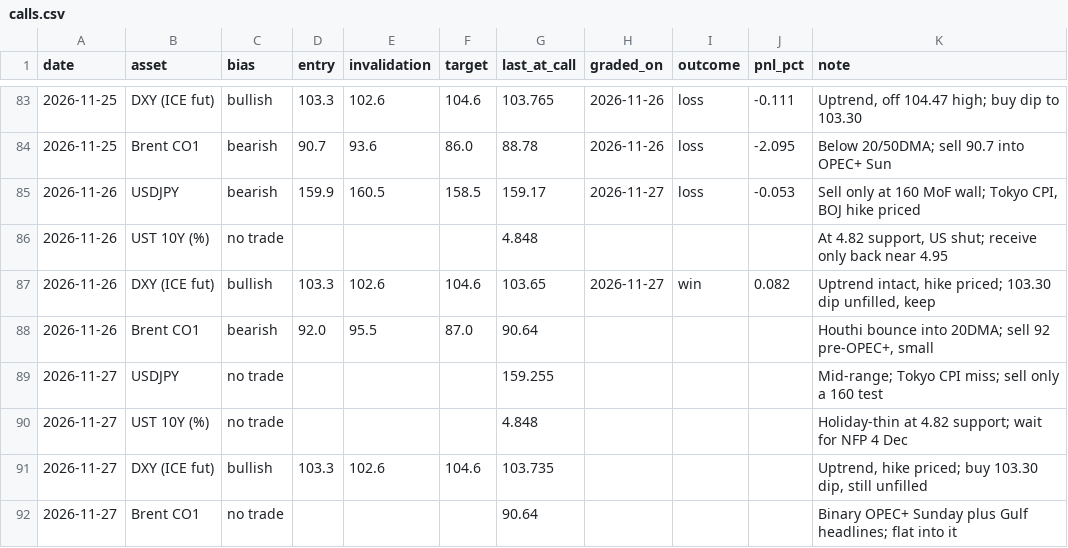
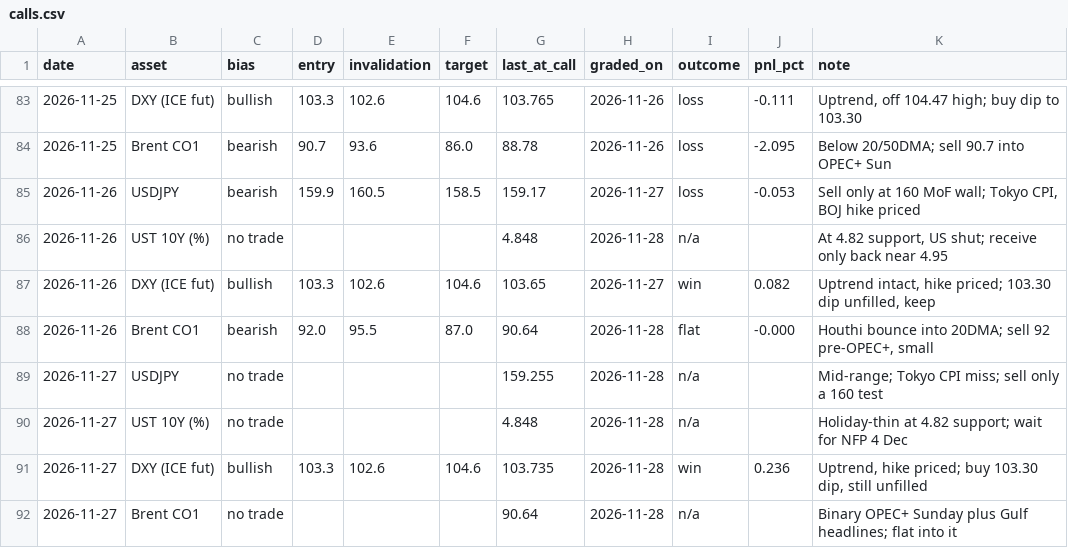
Before and after one commit to patsrivanich123/Trading-outputs, a CSV file: journal/calls.csv, drawn as a sheet; only a part is shown, gaps mark what is left out.

```diff
--- a/journal/calls.csv
+++ b/journal/calls.csv
@@ -85,8 +85,8 @@ date,asset,bias,entry,invalidation,target,last_at_call,graded_on,outcome,pnl_pct
 2026-11-26,USDJPY,bearish,159.9,160.5,158.5,159.17,2026-11-27,loss,-0.053,"Sell only at 160 MoF wall; Tokyo CPI, BOJ hike priced"
-2026-11-26,UST 10Y (%),no trade,,,,4.848,,,,"At 4.82 support, US shut; receive only back near 4.95"
+2026-11-26,UST 10Y (%),no trade,,,,4.848,2026-11-28,n/a,,"At 4.82 support, US shut; receive only back near 4.95"
 2026-11-26,DXY (ICE fut),bullish,103.3,102.6,104.6,103.65,2026-11-27,win,0.082,"Uptrend intact, hike priced; 103.30 dip unfilled, keep"
-2026-11-26,Brent CO1,bearish,92.0,95.5,87.0,90.64,,,,"Houthi bounce into 20DMA; sell 92 pre-OPEC+, small"
-2026-11-27,USDJPY,no trade,,,,159.255,,,,Mid-range; Tokyo CPI miss; sell only a 160 test
-2026-11-27,UST 10Y (%),no trade,,,,4.848,,,,Holiday-thin at 4.82 support; wait for NFP 4 Dec
-2026-11-27,DXY (ICE fut),bullish,103.3,102.6,104.6,103.735,,,,"Uptrend, hike priced; buy 103.30 dip, still unfilled"
-2026-11-27,Brent CO1,no trade,,,,90.64,,,,Binary OPEC+ Sunday plus Gulf headlines; flat into it
+2026-11-26,Brent CO1,bearish,92.0,95.5,87.0,90.64,2026-11-28,flat,-0.000,"Houthi bounce into 20DMA; sell 92 pre-OPEC+, small"
+2026-11-27,USDJPY,no trade,,,,159.255,2026-11-28,n/a,,Mid-range; Tokyo CPI miss; sell only a 160 test
+2026-11-27,UST 10Y (%),no trade,,,,4.848,2026-11-28,n/a,,Holiday-thin at 4.82 support; wait for NFP 4 Dec
+2026-11-27,DXY (ICE fut),bullish,103.3,102.6,104.6,103.735,2026-11-28,win,0.236,"Uptrend, hike priced; buy 103.30 dip, still unfilled"
+2026-11-27,Brent CO1,no trade,,,,90.64,2026-11-28,n/a,,Binary OPEC+ Sunday plus Gulf headlines; flat into it
```
Also changed, not shown: 15 other files.
